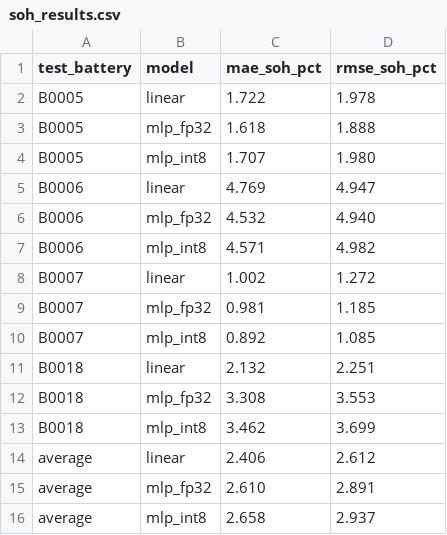
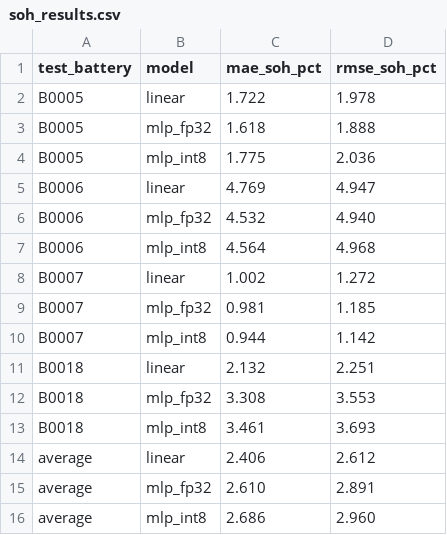
Before and after one commit to thiruvasahamsenthilkumar/safecell-ai, a CSV file: results/soh_results.csv, drawn as a sheet.

```diff
--- a/results/soh_results.csv
+++ b/results/soh_results.csv
@@ -3,14 +3,14 @@ B0005,linear,1.722,1.978
 B0005,mlp_fp32,1.618,1.888
-B0005,mlp_int8,1.707,1.980
+B0005,mlp_int8,1.775,2.036
 B0006,linear,4.769,4.947
 B0006,mlp_fp32,4.532,4.940
-B0006,mlp_int8,4.571,4.982
+B0006,mlp_int8,4.564,4.968
 B0007,linear,1.002,1.272
 B0007,mlp_fp32,0.981,1.185
-B0007,mlp_int8,0.892,1.085
+B0007,mlp_int8,0.944,1.142
 B0018,linear,2.132,2.251
 B0018,mlp_fp32,3.308,3.553
-B0018,mlp_int8,3.462,3.699
+B0018,mlp_int8,3.461,3.693
 average,linear,2.406,2.612
 average,mlp_fp32,2.610,2.891
-average,mlp_int8,2.658,2.937
+average,mlp_int8,2.686,2.960
```
Also changed, not shown: results/firmware_expected.csv, 7 other files.
